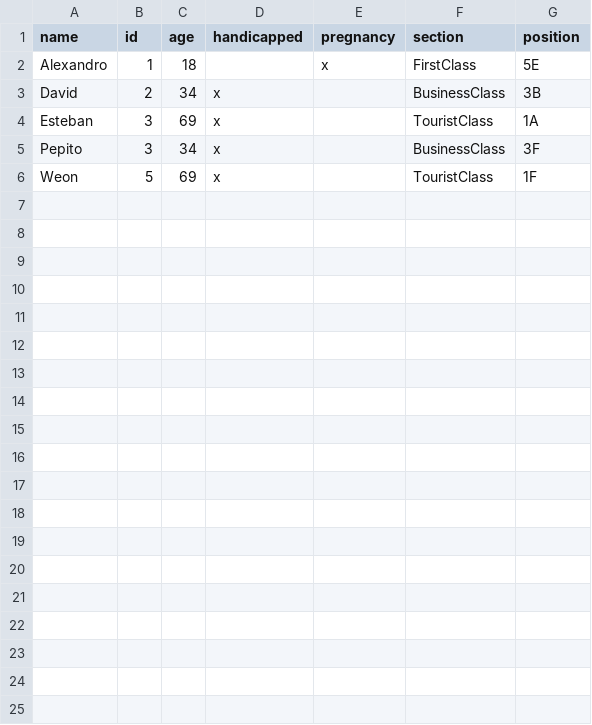
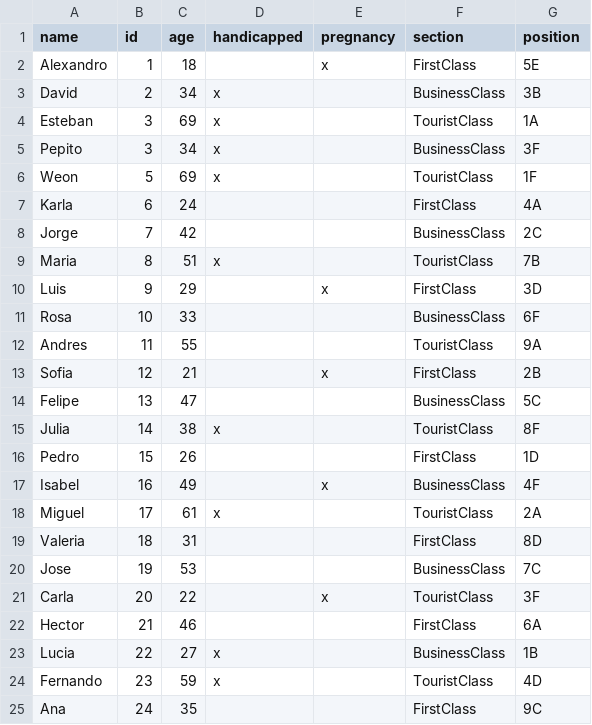
Before and after one commit to MGMaikeru/DiscretasIntegradora, a CSV file: PassengerSortSystem/data/data.csv, drawn as a sheet; the diff names each change by its address in the sheet, - before the commit and + after, or states it on an @@ line.

Commit message:
Update csv data

```diff
--- a/PassengerSortSystem/data/data.csv
+++ b/PassengerSortSystem/data/data.csv
+row 7: Karla | 6 | 24 |  |  | FirstClass | 4A
+row 8: Jorge | 7 | 42 |  |  | BusinessClass | 2C
+row 9: Maria | 8 | 51 | x |  | TouristClass | 7B
+row 10: Luis | 9 | 29 |  | x | FirstClass | 3D
+row 11: Rosa | 10 | 33 |  |  | BusinessClass | 6F
+row 12: Andres | 11 | 55 |  |  | TouristClass | 9A
+row 13: Sofia | 12 | 21 |  | x | FirstClass | 2B
+row 14: Felipe | 13 | 47 |  |  | BusinessClass | 5C
+row 15: Julia | 14 | 38 | x |  | TouristClass | 8F
+row 16: Pedro | 15 | 26 |  |  | FirstClass | 1D
+row 17: Isabel | 16 | 49 |  | x | BusinessClass | 4F
+row 18: Miguel | 17 | 61 | x |  | TouristClass | 2A
+row 19: Valeria | 18 | 31 |  |  | FirstClass | 8D
+row 20: Jose | 19 | 53 |  |  | BusinessClass | 7C
+row 21: Carla | 20 | 22 |  | x | TouristClass | 3F
+row 22: Hector | 21 | 46 |  |  | FirstClass | 6A
+row 23: Lucia | 22 | 27 | x |  | BusinessClass | 1B
+row 24: Fernando | 23 | 59 | x |  | TouristClass | 4D
+row 25: Ana | 24 | 35 |  |  | FirstClass | 9C
```
Also changed, not shown: 2 other files.
